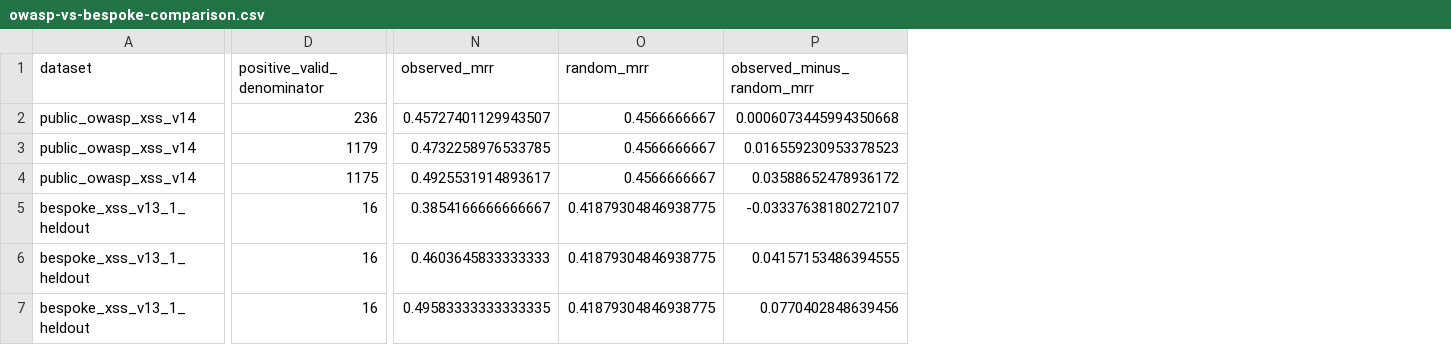
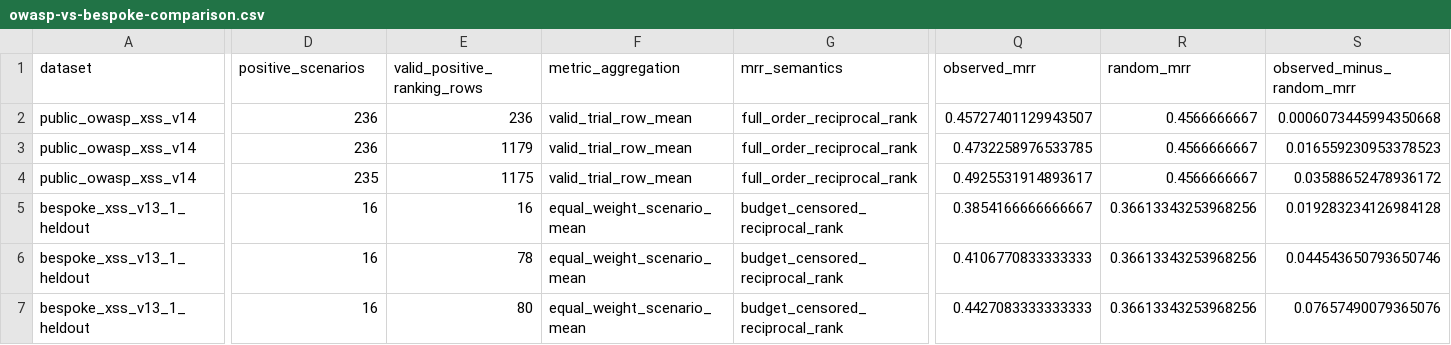
Before and after one commit to apehlivan1/ai-driven-security-testing-framework, a CSV file: results/professor-comment-5-bespoke-contamination-analysis/owasp-vs-bespoke-comparison.csv, drawn as a sheet; only a part is shown, gaps mark what is left out; addresses are those after the commit; the diff names each change by its address in the sheet, - before the commit and + after, or states it on an @@ line.

```diff
--- a/results/professor-comment-5-bespoke-contamination-analysis/owasp-vs-bespoke-comparison.csv
+++ b/results/professor-comment-5-bespoke-contamination-analysis/owasp-vs-bespoke-comparison.csv
+column E (valid_positive_ranking_rows), rows 2-7: 236 | 1179 | 1175 | 16 | 78 | 80
+column F (metric_aggregation), rows 2-7: valid_trial_row_mean | valid_trial_row_mean | valid_trial_row_mean | equal_weight_scenario_mean | equal_weight_scenario_mean | equal_weight_scenario_mean
+column G (mrr_semantics), rows 2-7: full_order_reciprocal_rank | full_order_reciprocal_rank | full_order_reciprocal_rank | budget_censored_reciprocal_rank | budget_censored_reciprocal_rank | budget_censored_reciprocal_rank
-D1: positive_valid_denominator
+D1: positive_scenarios
-D3 (positive_scenarios): 1179
+D3 (positive_scenarios): 236
-D4 (positive_scenarios): 1175
+D4 (positive_scenarios): 235
-R5:R7 (random_mrr): 0.41879304846938775
+R5:R7 (random_mrr): 0.36613343253968256
-S5 (observed_minus_random_mrr): -0.03337638180272107
+S5 (observed_minus_random_mrr): 0.019283234126984128
-Q6 (observed_mrr): 0.4603645833333333
+Q6 (observed_mrr): 0.4106770833333333
-S6 (observed_minus_random_mrr): 0.04157153486394555
+S6 (observed_minus_random_mrr): 0.044543650793650746
-Q7 (observed_mrr): 0.49583333333333335
+Q7 (observed_mrr): 0.4427083333333333
-S7 (observed_minus_random_mrr): 0.0770402848639456
+S7 (observed_minus_random_mrr): 0.07657490079365076
```
Also changed, not shown: results/professor-comment-5-bespoke-contamination-analysis/bespoke-random-baseline-by-scenario.csv, 12 other files.
